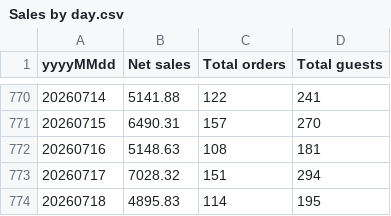
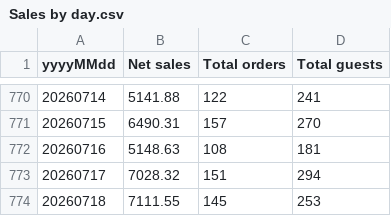
Before and after one commit to BHERRIN7/brassstap-data, a CSV file: data/Sales by day.csv, drawn as a sheet; only a part is shown, gaps mark what is left out.

Commit message:
Update Sales by day.csv — 2026-07-19

```diff
--- a/data/Sales by day.csv
+++ b/data/Sales by day.csv
@@ -773,2 +773,2 @@ yyyyMMdd,Net sales,Total orders,Total guests
 20260717,7028.32,151,294
-20260718,4895.83,114,195
+20260718,7111.55,145,253
```
